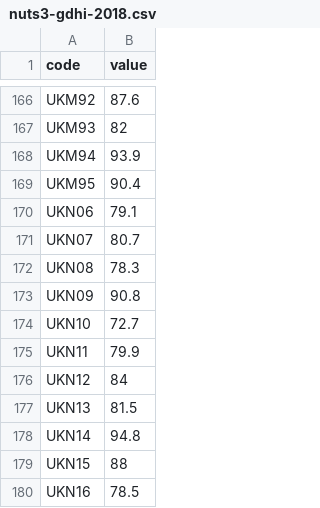
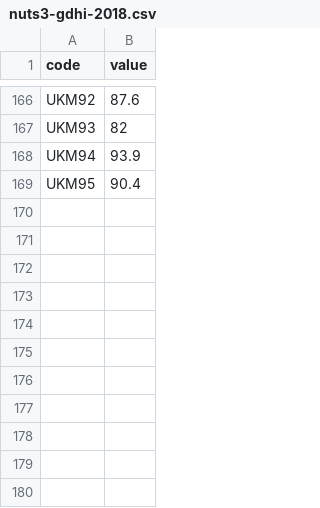
Before and after one commit to bothness/geo-data, a CSV file: csv/nuts3-gdhi-2018.csv, drawn as a sheet; only a part is shown, gaps mark what is left out; the diff names each change by its address in the sheet, - before the commit and + after, or states it on an @@ line.

Commit message:
filtered out NI values

```diff
--- a/csv/nuts3-gdhi-2018.csv
+++ b/csv/nuts3-gdhi-2018.csv
-row 170: UKN06 | 79.1
-row 171: UKN07 | 80.7
-row 172: UKN08 | 78.3
-row 173: UKN09 | 90.8
-row 174: UKN10 | 72.7
-row 175: UKN11 | 79.9
-row 176: UKN12 | 84
-row 177: UKN13 | 81.5
-row 178: UKN14 | 94.8
-row 179: UKN15 | 88
-row 180: UKN16 | 78.5
```
